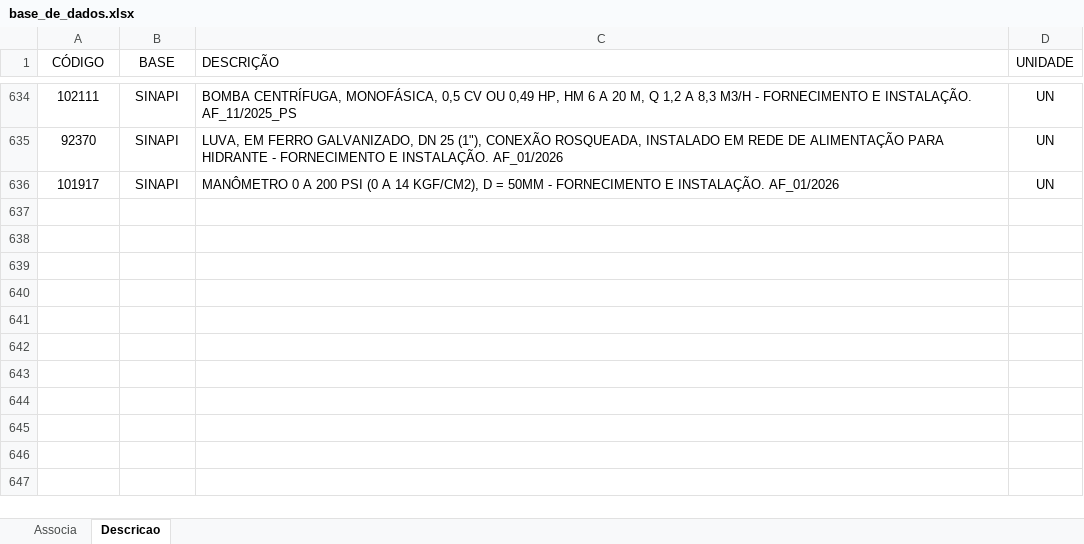
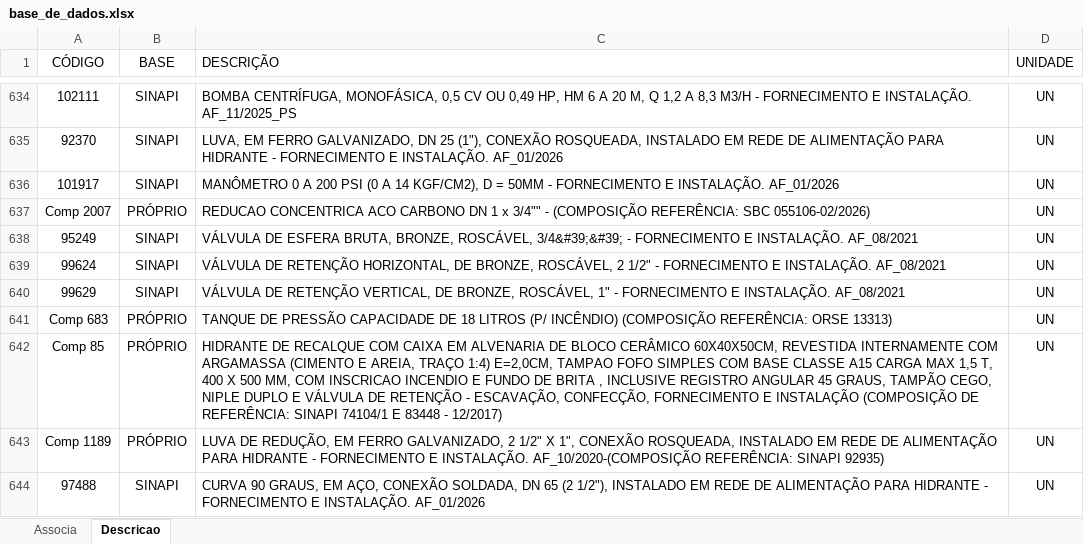
Before and after one commit to rodioegiufao/farmacia_janio, an Excel workbook: 3D/base_de_dados.xlsx, sheet Descricao, drawn as a sheet; only a part is shown, gaps mark what is left out; values as stored, in another font and other column widths than the file's, no borders; the diff names each change by its address in the sheet, - before the commit and + after, or states it on an @@ line.

Commit message:
Add files via upload

```diff
--- a/3D/base_de_dados.xlsx (sheet Descricao)
+++ b/3D/base_de_dados.xlsx (sheet Descricao)
+row 637: Comp 2007 | PRÓPRIO | REDUCAO CONCENTRICA ACO CARBONO DN 1 x 3/4"" - (COMPOSIÇÃO REFERÊNCIA: SBC 055106-02/2026) | UN
+row 638: 95249 | SINAPI | VÁLVULA DE ESFERA BRUTA, BRONZE, ROSCÁVEL, 3/4&#39;&#39; - FORNECIMENTO E INSTALAÇÃO. AF_08/2021 | UN
+row 639: 99624 | SINAPI | VÁLVULA DE RETENÇÃO HORIZONTAL, DE BRONZE, ROSCÁVEL, 2 1/2" - FORNECIMENTO E INSTALAÇÃO. AF_08/2021 | UN
+row 640: 99629 | SINAPI | VÁLVULA DE RETENÇÃO VERTICAL, DE BRONZE, ROSCÁVEL, 1" - FORNECIMENTO E INSTALAÇÃO. AF_08/2021 | UN
+row 641: Comp 683 | PRÓPRIO | TANQUE DE PRESSÃO CAPACIDADE DE 18 LITROS (P/ INCÊNDIO) (COMPOSIÇÃO REFERÊNCIA: ORSE 13313) | UN
+row 642: Comp 85 | PRÓPRIO | HIDRANTE DE RECALQUE COM CAIXA EM ALVENARIA DE BLOCO CERÂMICO 60X40X50CM, REVESTIDA INTERNAMENTE COM ARGAMASSA (CIMENTO E AREIA, TRAÇO 1:4) E=2,0CM, TAMPAO FOFO SIMPLES COM BASE CLASSE A15 CARGA MAX 1,5 T, 400 X 500 MM, COM INSCRICAO INCENDIO E FUNDO DE BRITA , INCLUSIVE REGISTRO ANGULAR 45 GRAUS, TAMPÃO CEGO, NIPLE DUPLO E VÁLVULA DE RETENÇÃO - ESCAVAÇÃO, CONFECÇÃO, FORNECIMENTO E INSTALAÇÃO (COMPOSIÇÃO DE REFERÊNCIA: SINAPI 74104/1 E 83448 - 12/2017) | UN
+row 643: Comp 1189 | PRÓPRIO | LUVA DE REDUÇÃO, EM FERRO GALVANIZADO, 2 1/2" X 1", CONEXÃO ROSQUEADA, INSTALADO EM REDE DE ALIMENTAÇÃO PARA HIDRANTE - FORNECIMENTO E INSTALAÇÃO. AF_10/2020-(COMPOSIÇÃO REFERÊNCIA: SINAPI 92935) | UN
+row 644: 97488 | SINAPI | CURVA 90 GRAUS, EM AÇO, CONEXÃO SOLDADA, DN 65 (2 1/2"), INSTALADO EM REDE DE ALIMENTAÇÃO PARA HIDRANTE - FORNECIMENTO E INSTALAÇÃO. AF_01/2026 | UN
```
Also changed, not shown: sheet Associa.
